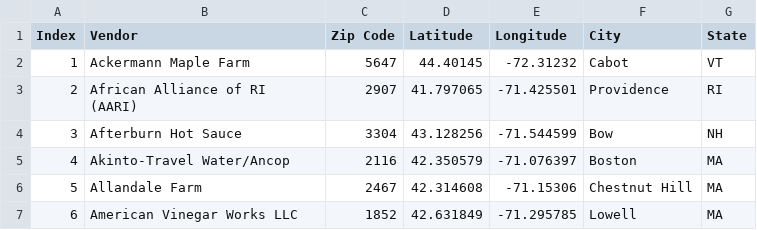
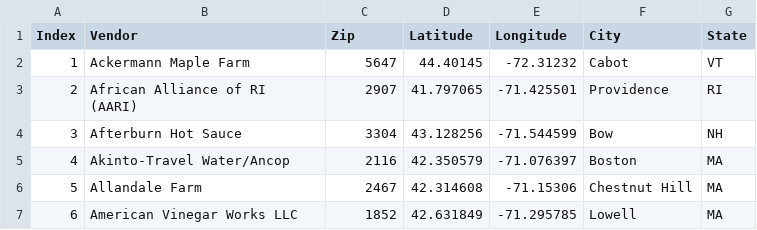
Before and after one commit to NEU-DS-4200-S20/s-l-project-sbn2, a CSV file: data/Vendor Information Ver 2.csv, drawn as a sheet; only a part is shown.

```diff
--- a/data/Vendor Information Ver 2.csv
+++ b/data/Vendor Information Ver 2.csv
@@ -1,2 +1,2 @@
-Index,Vendor,Zip Code,Latitude,Longitude,City,State
+Index,Vendor,Zip,Latitude,Longitude,City,State
 1,Ackermann Maple Farm,5647,44.40145,-72.31232,Cabot,VT
```
Also changed, not shown: 2 other files.
